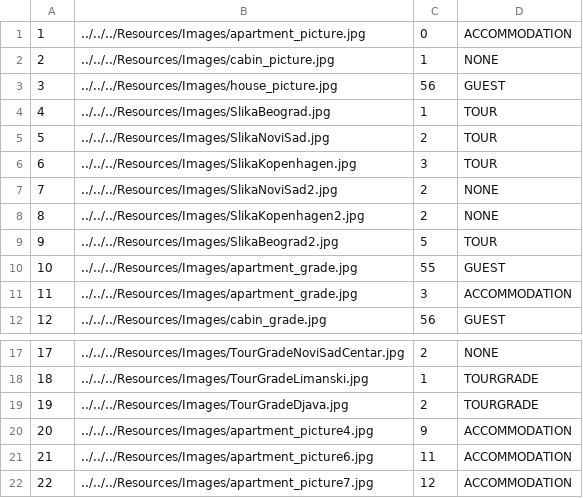
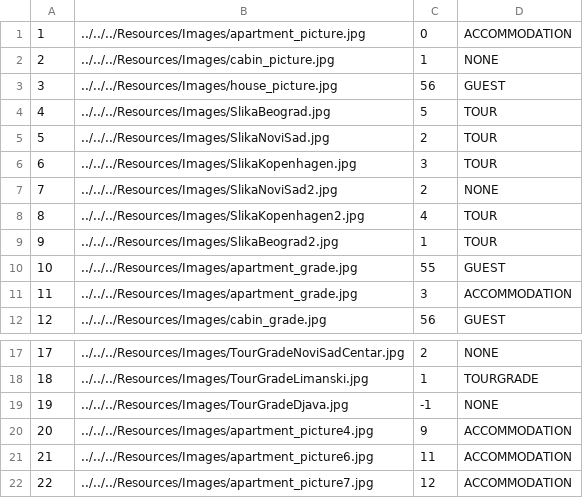
Before and after one commit to ninapoposki/booking-app, a CSV file: Resources/Data/images.csv, drawn as a sheet; only a part is shown, gaps mark what is left out.

```diff
--- a/Resources/Data/images.csv
+++ b/Resources/Data/images.csv
@@ -3,3 +3,3 @@
 3|../../../Resources/Images/house_picture.jpg|56|GUEST
-4|../../../Resources/Images/SlikaBeograd.jpg|1|TOUR
+4|../../../Resources/Images/SlikaBeograd.jpg|5|TOUR
 5|../../../Resources/Images/SlikaNoviSad.jpg|2|TOUR
@@ -7,4 +7,4 @@
 7|../../../Resources/Images/SlikaNoviSad2.jpg|2|NONE
-8|../../../Resources/Images/SlikaKopenhagen2.jpg|2|NONE
-9|../../../Resources/Images/SlikaBeograd2.jpg|5|TOUR
+8|../../../Resources/Images/SlikaKopenhagen2.jpg|4|TOUR
+9|../../../Resources/Images/SlikaBeograd2.jpg|1|TOUR
 10|../../../Resources/Images/apartment_grade.jpg|55|GUEST
@@ -18,3 +18,3 @@
 18|../../../Resources/Images/TourGradeLimanski.jpg|1|TOURGRADE
-19|../../../Resources/Images/TourGradeDjava.jpg|2|TOURGRADE
+19|../../../Resources/Images/TourGradeDjava.jpg|-1|NONE
 20|../../../Resources/Images/apartment_picture4.jpg|9|ACCOMMODATION
```
Also changed, not shown: Resources/Data/accommodationreservation.csv, Resources/Data/tourGuest.csv, 52 other files.
